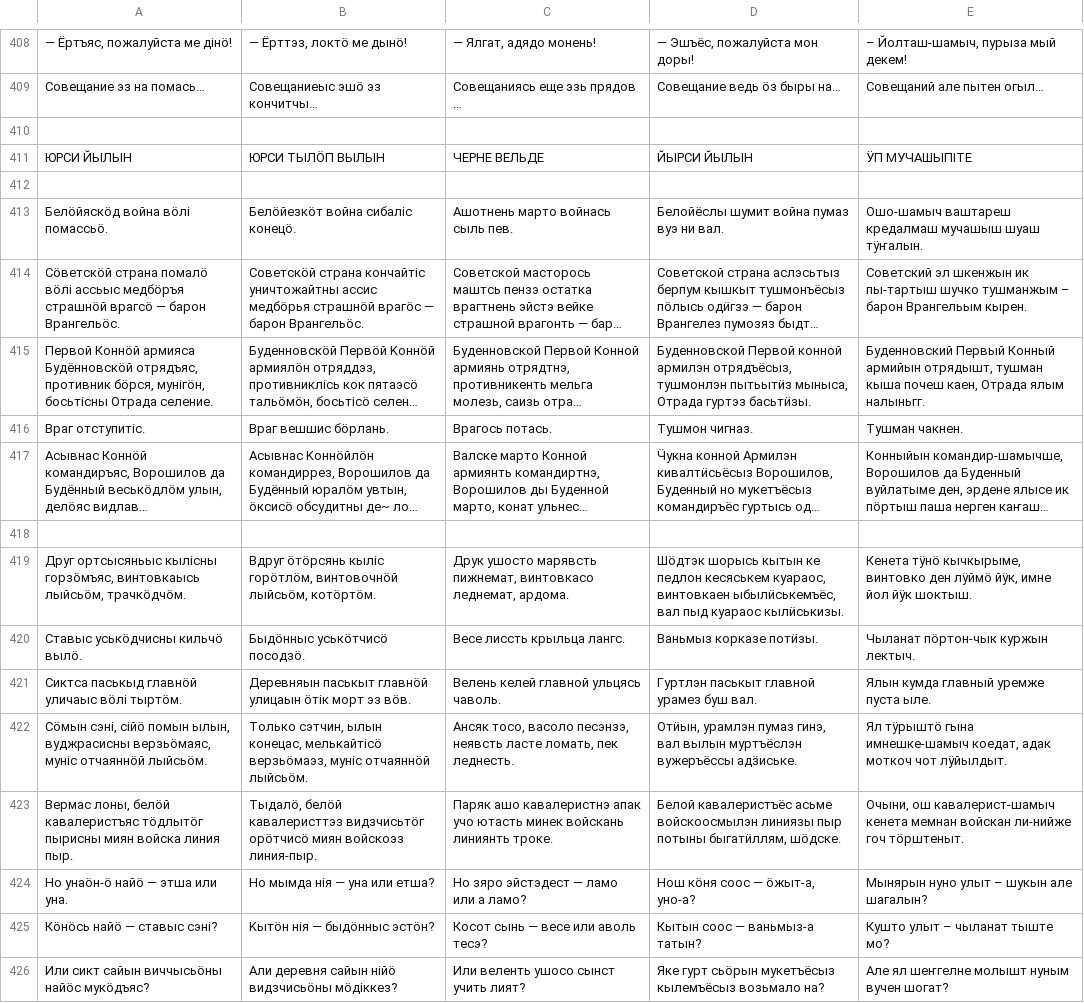
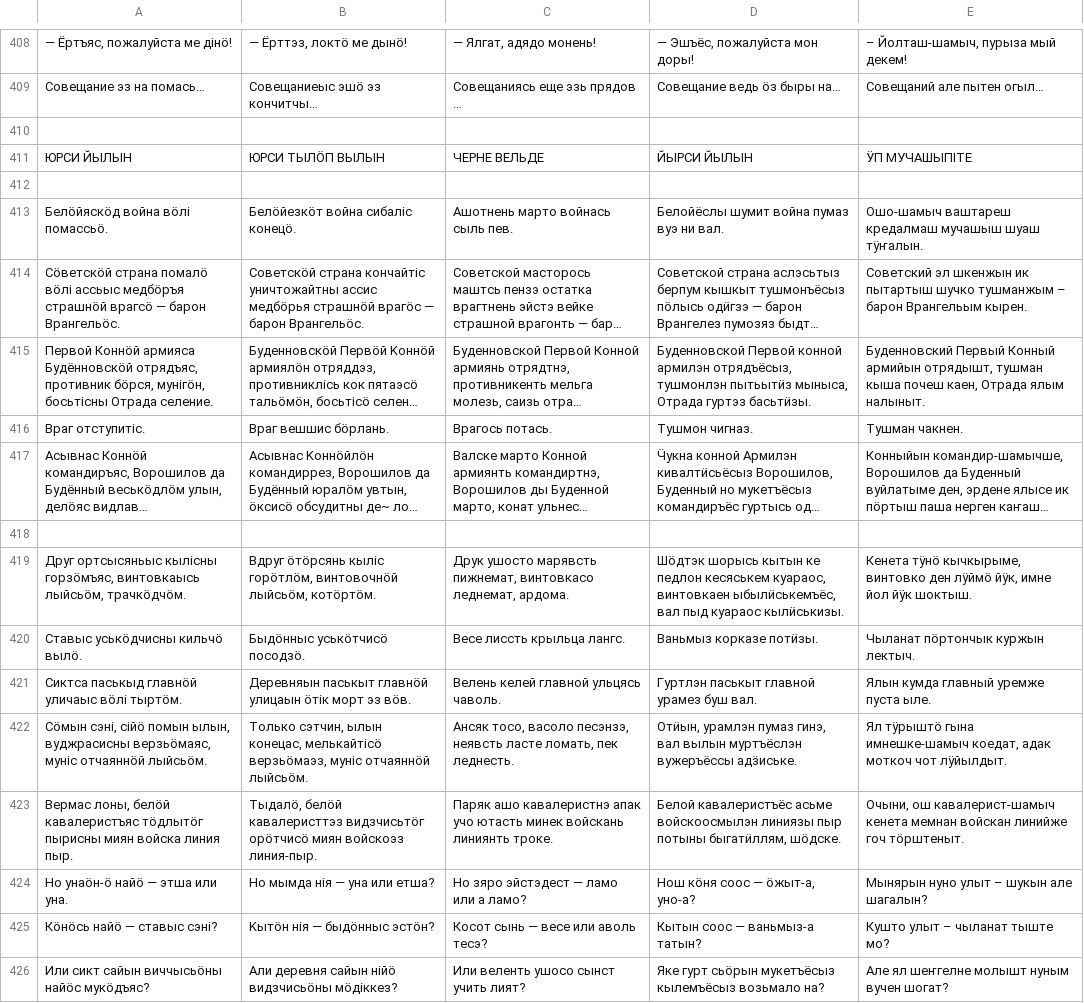
Before and after one commit to langdoc/uralic, a TSV file: data-raw/four_battles.tsv, drawn as a sheet; only a part is shown, gaps mark what is left out; long unchanged cells end in …; the diff covers the shown part only; the diff names each change by its address in the sheet, - before the commit and + after, or states it on an @@ line.

```diff
--- a/data-raw/four_battles.tsv
+++ b/data-raw/four_battles.tsv
-E414: …шкенжын ик пы-тартыш шучко тушманжым…
+E414: …шкенжын ик пытартыш шучко тушманжым…
-E415: …Отрада ялым налыньгг.
+E415: …Отрада ялым налыныт.
-E420: Чыланат пӧртон-чык куржын лектыч.
+E420: Чыланат пӧртончык куржын лектыч.
-E423: …мемнан войскан ли-нийже гоч тӧрштеныт.
+E423: …мемнан войскан линийже гоч тӧрштеныт.
```
Also changed, not shown: 112 edited cells elsewhere in this file.
